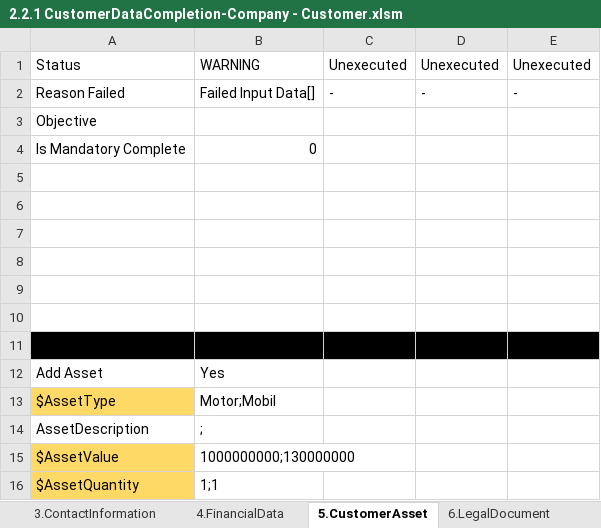
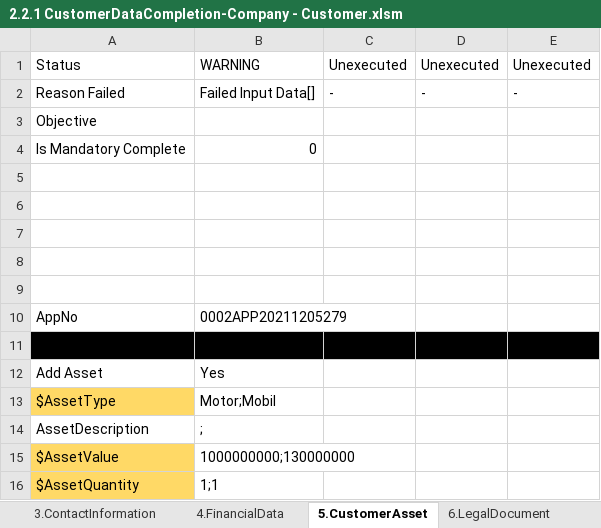
Before and after one commit to qcadins/DemoWorkflow, an Excel workbook: Excel/2.2.1 CustomerDataCompletion-Company - Customer.xlsm, sheet 5.CustomerAsset, drawn as a sheet; values as stored, in another font and other column widths than the file's, no borders; the diff names each change by its address in the sheet, - before the commit and + after, or states it on an @@ line.

```diff
--- a/Excel/2.2.1 CustomerDataCompletion-Company - Customer.xlsm (sheet 5.CustomerAsset)
+++ b/Excel/2.2.1 CustomerDataCompletion-Company - Customer.xlsm (sheet 5.CustomerAsset)
-row 10: (empty)
+row 10: AppNo | 0002APP20211205279
```
Also changed, not shown: sheet 6.LegalDocument, sheet 3.ContactInformation, sheet 7.OtherAttribute, Excel/2.1 DataFile_NAP_CF4W.xlsx, Excel/2.2.2 CustomerDataCompletion-Company - ManagementShareholderPersonal.xlsm, 10 other files.
